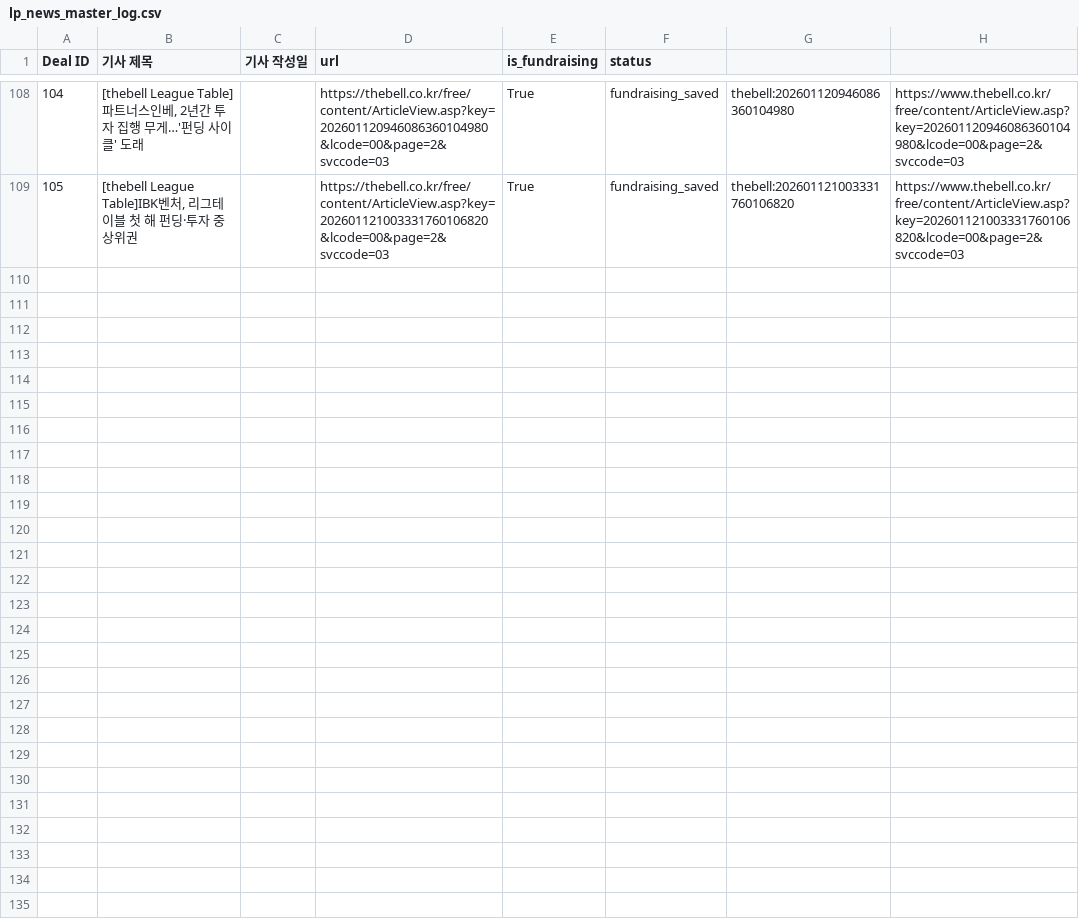
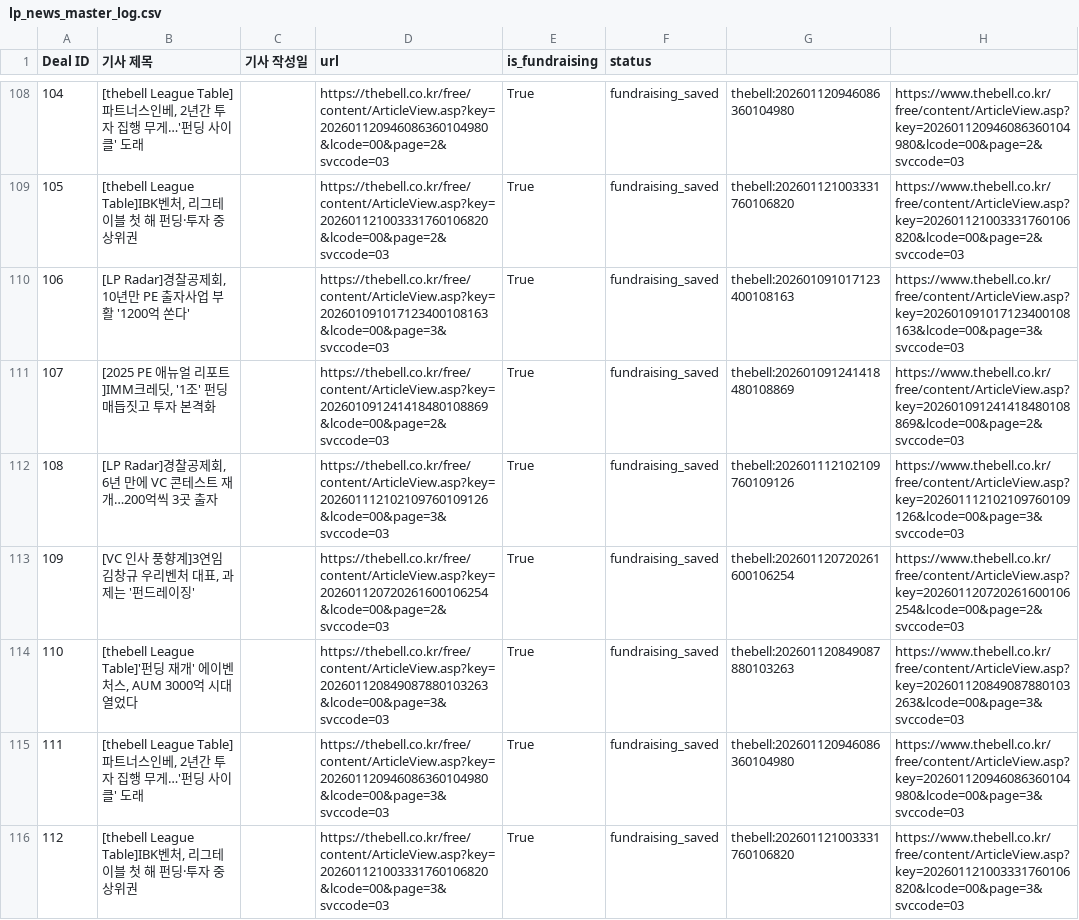
Before and after one commit to LFIntern/VC-News, a CSV file: lp_news_master_log.csv, drawn as a sheet; only a part is shown, gaps mark what is left out; the diff names each change by its address in the sheet, - before the commit and + after, or states it on an @@ line.

```diff
--- a/lp_news_master_log.csv
+++ b/lp_news_master_log.csv
+row 110: 106 | [LP Radar]경찰공제회, 10년만 PE 출자사업 부활 '1200억 쏜다' |  | https://thebell.co.kr/free/content/ArticleView.asp?key=202601091017123400108163&lcode=00&page=3&svccode=03 | True | fundraising_saved | thebell:202601091017123400108163 | https://www.thebell.co.kr/free/content/ArticleView.asp?key=202601091017123400108163&lcode=00&page=3&svccode=03
+row 111: 107 | [2025 PE 애뉴얼 리포트]IMM크레딧, '1조' 펀딩 매듭짓고 투자 본격화 |  | https://thebell.co.kr/free/content/ArticleView.asp?key=202601091241418480108869&lcode=00&page=2&svccode=03 | True | fundraising_saved | thebell:202601091241418480108869 | https://www.thebell.co.kr/free/content/ArticleView.asp?key=202601091241418480108869&lcode=00&page=2&svccode=03
+row 112: 108 | [LP Radar]경찰공제회, 6년 만에 VC 콘테스트 재개…200억씩 3곳 출자 |  | https://thebell.co.kr/free/content/ArticleView.asp?key=202601112102109760109126&lcode=00&page=3&svccode=03 | True | fundraising_saved | thebell:202601112102109760109126 | https://www.thebell.co.kr/free/content/ArticleView.asp?key=202601112102109760109126&lcode=00&page=3&svccode=03
+row 113: 109 | [VC 인사 풍향계]3연임 김창규 우리벤처 대표, 과제는 '펀드레이징' |  | https://thebell.co.kr/free/content/ArticleView.asp?key=202601120720261600106254&lcode=00&page=2&svccode=03 | True | fundraising_saved | thebell:202601120720261600106254 | https://www.thebell.co.kr/free/content/ArticleView.asp?key=202601120720261600106254&lcode=00&page=2&svccode=03
+row 114: 110 | [thebell League Table]'펀딩 재개' 에이벤처스, AUM 3000억 시대 열었다 |  | https://thebell.co.kr/free/content/ArticleView.asp?key=202601120849087880103263&lcode=00&page=3&svccode=03 | True | fundraising_saved | thebell:202601120849087880103263 | https://www.thebell.co.kr/free/content/ArticleView.asp?key=202601120849087880103263&lcode=00&page=3&svccode=03
+row 115: 111 | [thebell League Table]파트너스인베, 2년간 투자 집행 무게…'펀딩 사이클' 도래 |  | https://thebell.co.kr/free/content/ArticleView.asp?key=202601120946086360104980&lcode=00&page=3&svccode=03 | True | fundraising_saved | thebell:202601120946086360104980 | https://www.thebell.co.kr/free/content/ArticleView.asp?key=202601120946086360104980&lcode=00&page=3&svccode=03
+row 116: 112 | [thebell League Table]IBK벤처, 리그테이블 첫 해 펀딩·투자 중상위권 |  | https://thebell.co.kr/free/content/ArticleView.asp?key=202601121003331760106820&lcode=00&page=3&svccode=03 | True | fundraising_saved | thebell:202601121003331760106820 | https://www.thebell.co.kr/free/content/ArticleView.asp?key=202601121003331760106820&lcode=00&page=3&svccode=03
```
Also changed, not shown: lp_news_links.csv, wowtale_deals.csv, 2 other files.
